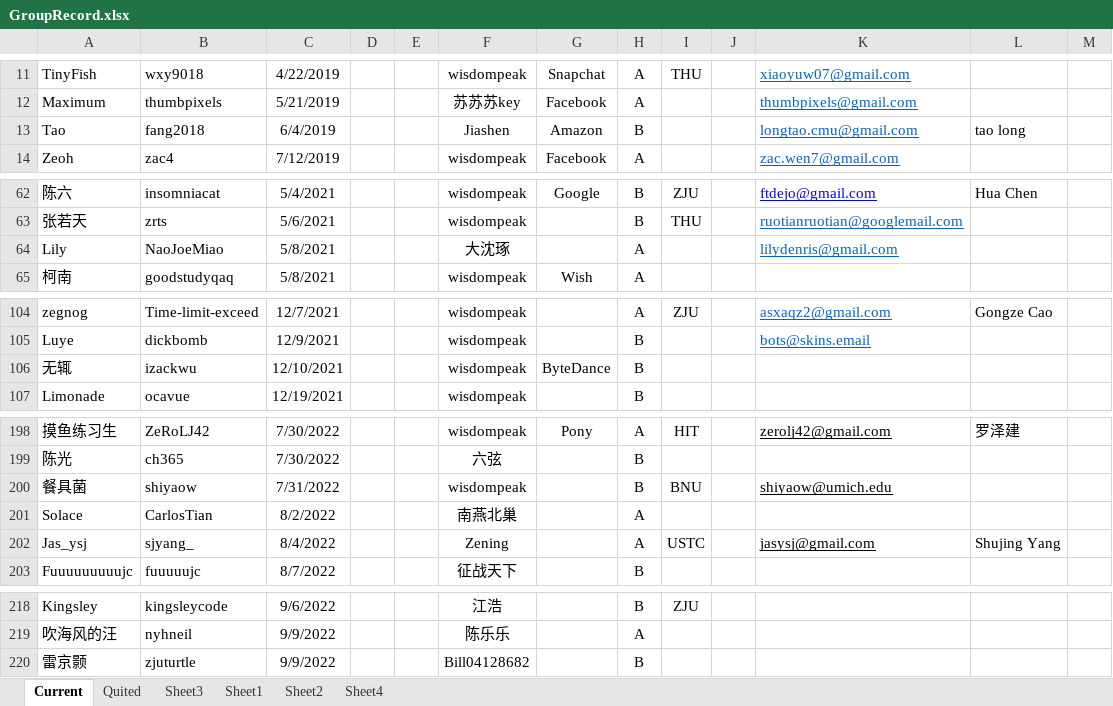
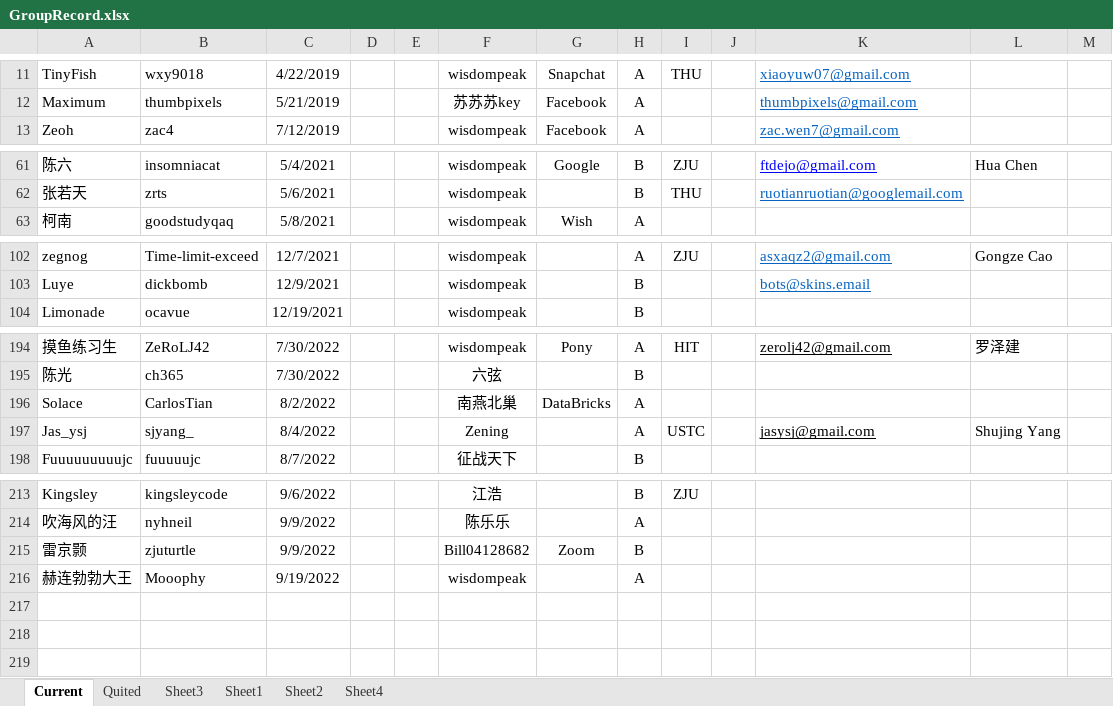
Before and after one commit to wisdompeak/lc-score-board, an Excel workbook: generateEXCEL/Data/Members/GroupRecord.xlsx, sheet Current, drawn as a sheet; only a part is shown, gaps mark what is left out; values as stored, in another font and other column widths than the file's, no borders; removed rows and columns are numbered as before the commit, all else as after; the diff covers the shown part only; the diff names each change by its address in the sheet, - before the commit and + after, or states it on an @@ line.

```diff
--- a/generateEXCEL/Data/Members/GroupRecord.xlsx (sheet Current)
+++ b/generateEXCEL/Data/Members/GroupRecord.xlsx (sheet Current)
-row 13: Tao | fang2018 | 6/4/2019 |  |  | Jiashen | Amazon | B |  |  | longtao.cmu@gmail.com | tao long
-row 64: Lily | NaoJoeMiao | 5/8/2021 |  |  | 大沈琢 |  | A |  |  | lilydenris@gmail.com
-row 106: 无辄 | izackwu | 12/10/2021 |  |  | wisdompeak | ByteDance | B
-row 200: 餐具菌 | shiyaow | 7/31/2022 |  |  | wisdompeak |  | B | BNU |  | shiyaow@umich.edu
-G196: (empty)
+G196: DataBricks
-G215: (empty)
+G215: Zoom
+row 216: 赫连勃勃大王 | Mooophy | 9/19/2022 |  |  | wisdompeak |  | A
```
Also changed, not shown: 1 removed row elsewhere in this sheet, sheet Quited, generateEXCEL/graduates.xlsx, generateEXCEL/index.xlsx, 17 other files.
